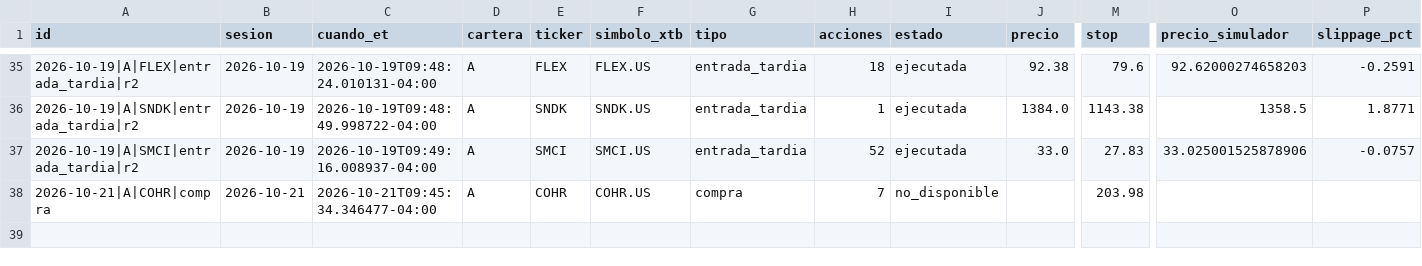
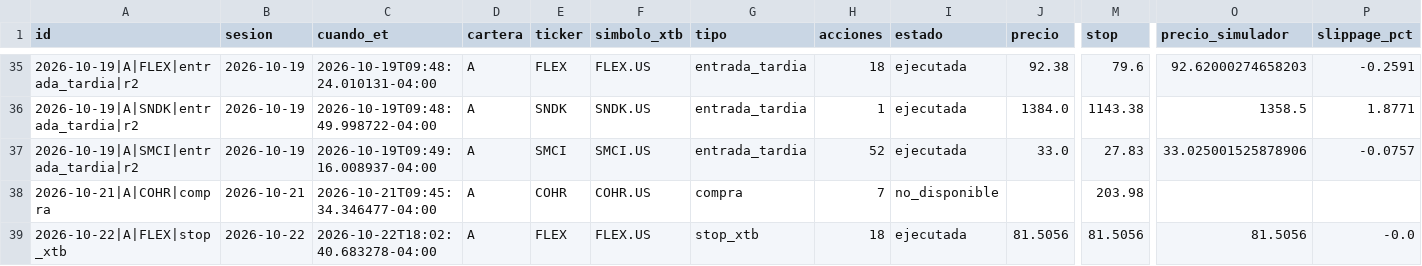
Before and after one commit to sebas1331/centinela-sp500, a CSV file: bitacora_broker.csv, drawn as a sheet; only a part is shown, gaps mark what is left out; rows hold the shown columns only; the diff names each change by its address in the sheet, - before the commit and + after, or states it on an @@ line.

```diff
--- a/bitacora_broker.csv
+++ b/bitacora_broker.csv
+row 39: 2026-10-22|A|FLEX|stop_xtb | 2026-10-22 | 2026-10-22T18:02:40.683278-04:00 | A | FLEX | FLEX.US | stop_xtb | 18 | ejecutada | 81.5056 | 81.5056 | 81.5056 | -0.0
```
Also changed, not shown: 2 other files.
